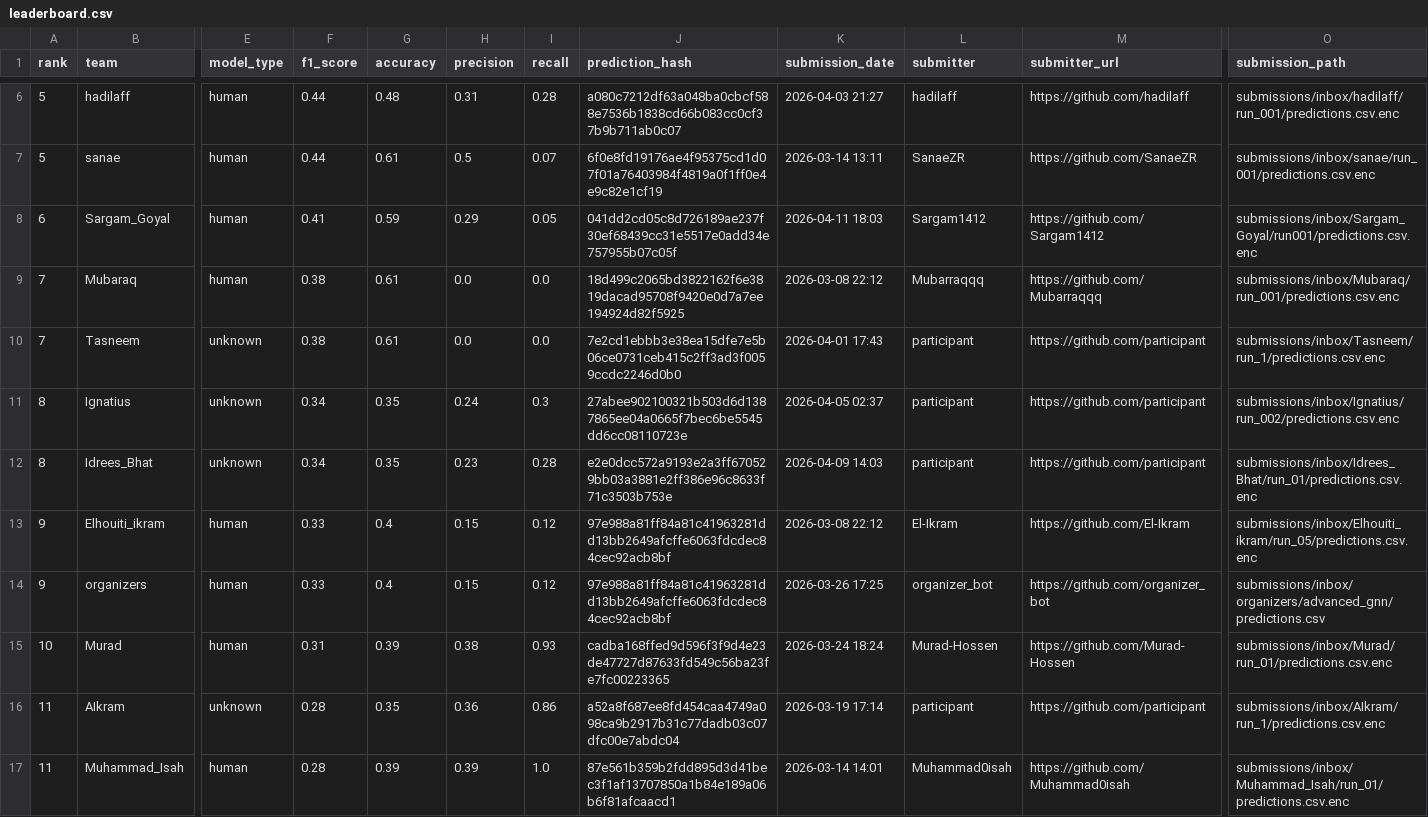
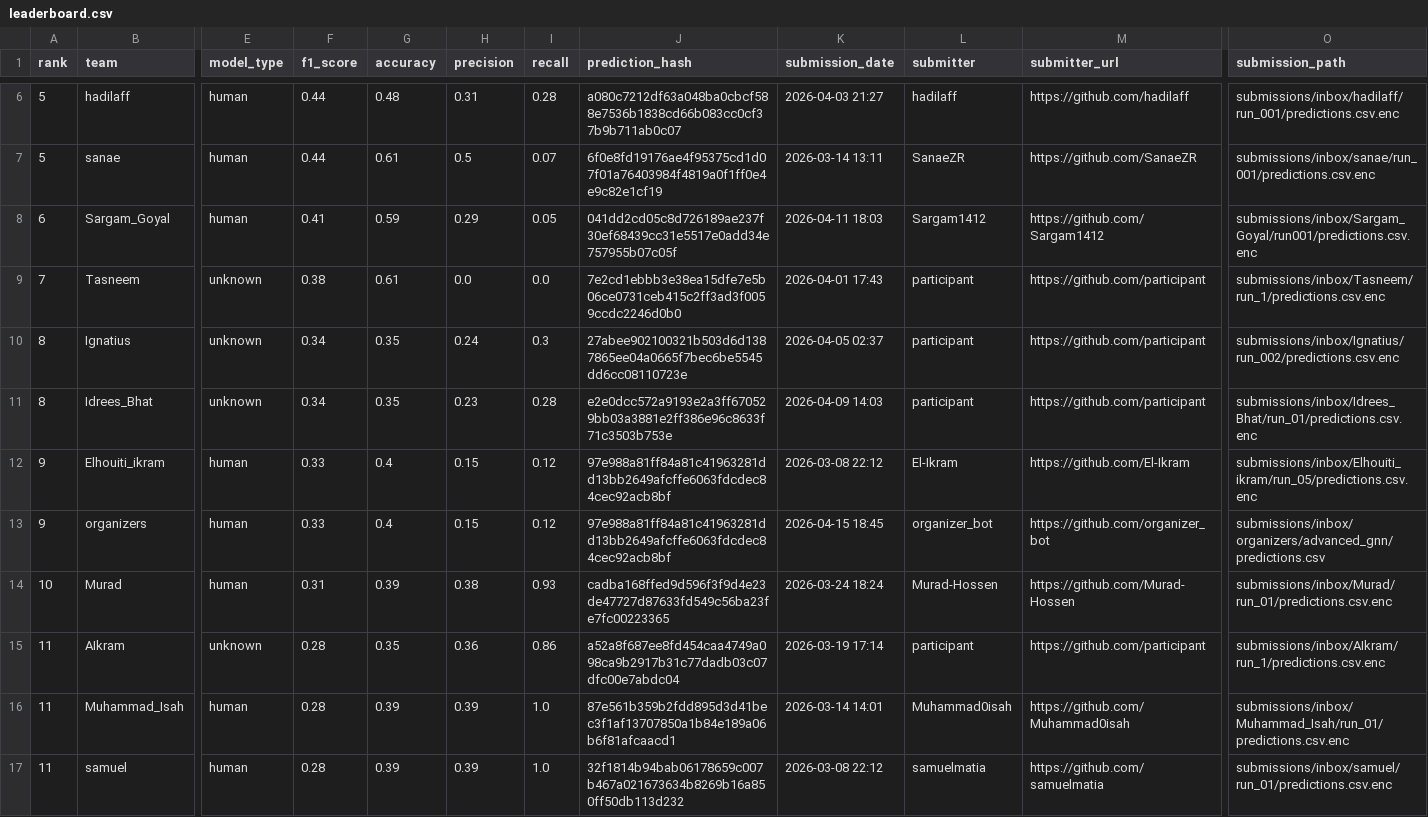
Before and after one commit to Murad-Hossen/GLIMPS-GNN, a CSV file: docs/leaderboard.csv, drawn as a sheet; only a part is shown, gaps mark what is left out; the shorter side is filled out with more unchanged rows; removed rows and columns are numbered as before the commit, all else as after; rows hold the shown columns only; the diff names each change by its address in the sheet, - before the commit and + after, or states it on an @@ line.

```diff
--- a/docs/leaderboard.csv
+++ b/docs/leaderboard.csv
-row 9: 7 | Mubaraq | human | 0.38 | 0.61 | 0.0 | 0.0 | 18d499c2065bd3822162f6e3819dacad95708f9420e0d7a7ee194924d82f5925 | 2026-03-08 22:12 | Mubarraqqq | https://github.com/Mubarraqqq | submissions/inbox/Mubaraq/run_001/predictions.csv.enc
-K13 (submission_date): 2026-03-26 17:25
+K13 (submission_date): 2026-04-15 18:45
```
Also changed, not shown: leaderboard/leaderboard.csv, 1 other file.
